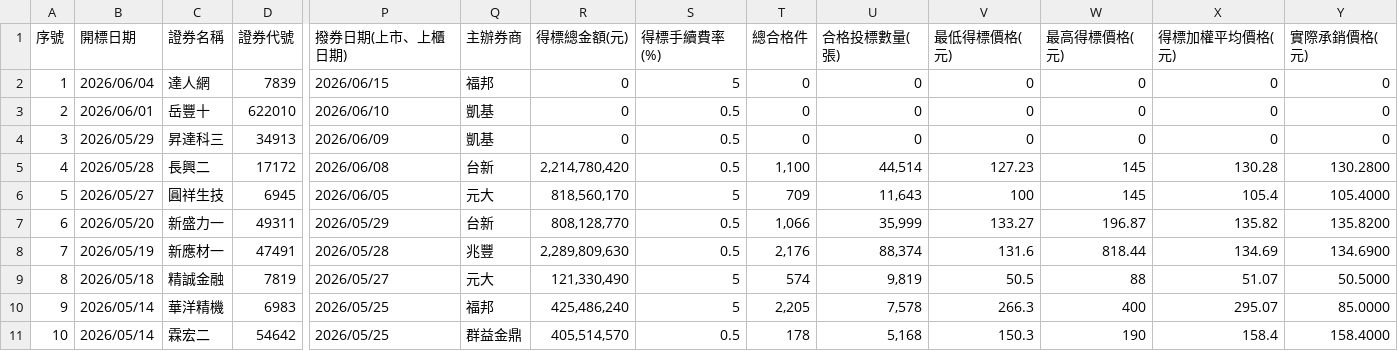
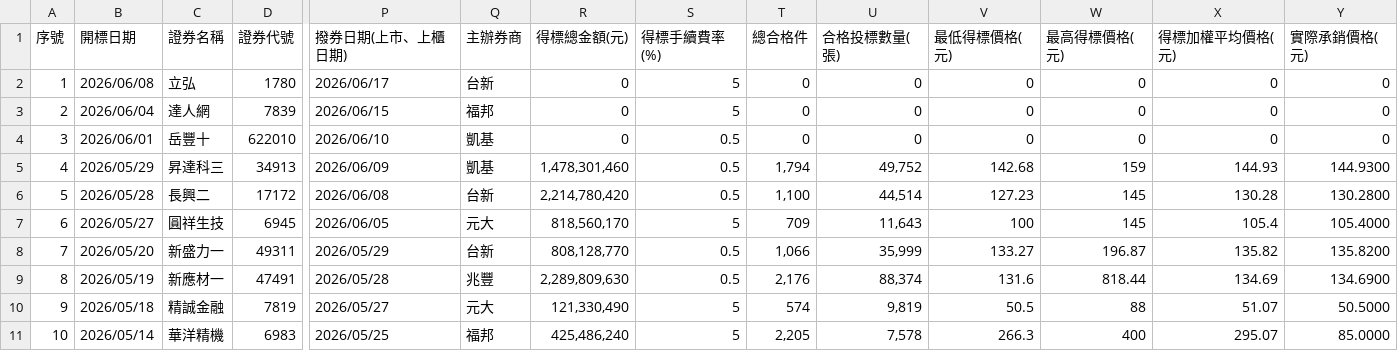
Before and after one commit to Aryido/auction, a CSV file: years/115.csv, drawn as a sheet; only a part is shown, gaps mark what is left out; the shorter side is filled out with more unchanged rows; addresses are those after the commit; rows hold the shown columns only; the diff names each change by its address in the sheet, - before the commit and + after, or states it on an @@ line.

```diff
--- a/years/115.csv
+++ b/years/115.csv
+row 2: 1 | 2026/06/08 | 立弘 | 1780 | 2026/06/17 | 台新 | 0 | 5 | 0 | 0 | 0 | 0 | 0 | 0
@@ column A (序號) renumbered from row 3 down @@
-R5 (得標總金額(元)): 0
+R5 (得標總金額(元)): 1,478,301,460
-T5 (總合格件): 0
+T5 (總合格件): 1,794
-U5 (合格投標數量(張)): 0
+U5 (合格投標數量(張)): 49,752
-V5 (最低得標價格(元)): 0
+V5 (最低得標價格(元)): 142.68
-W5 (最高得標價格(元)): 0
+W5 (最高得標價格(元)): 159
-X5 (得標加權平均價格(元)): 0
+X5 (得標加權平均價格(元)): 144.93
-Y5 (實際承銷價格(元)): 0
+Y5 (實際承銷價格(元)): 144.9300
```
Also changed, not shown: years/final/merged.csv.
